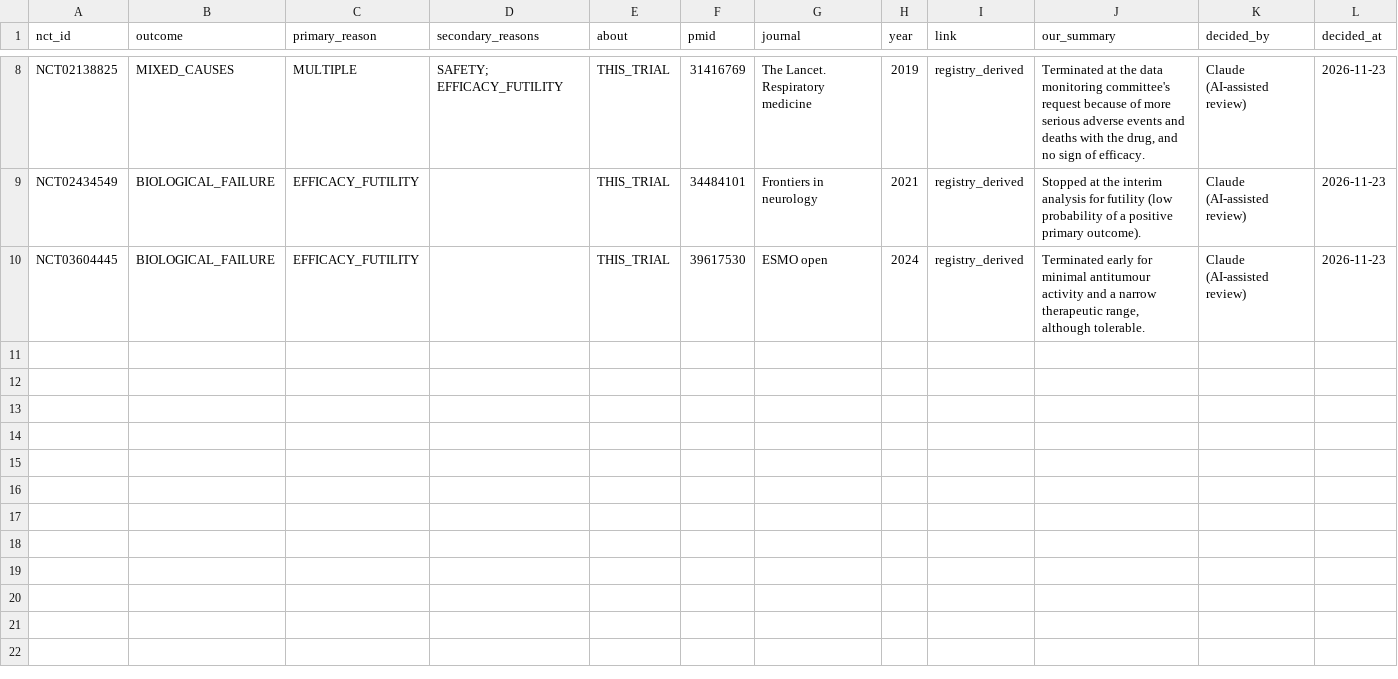
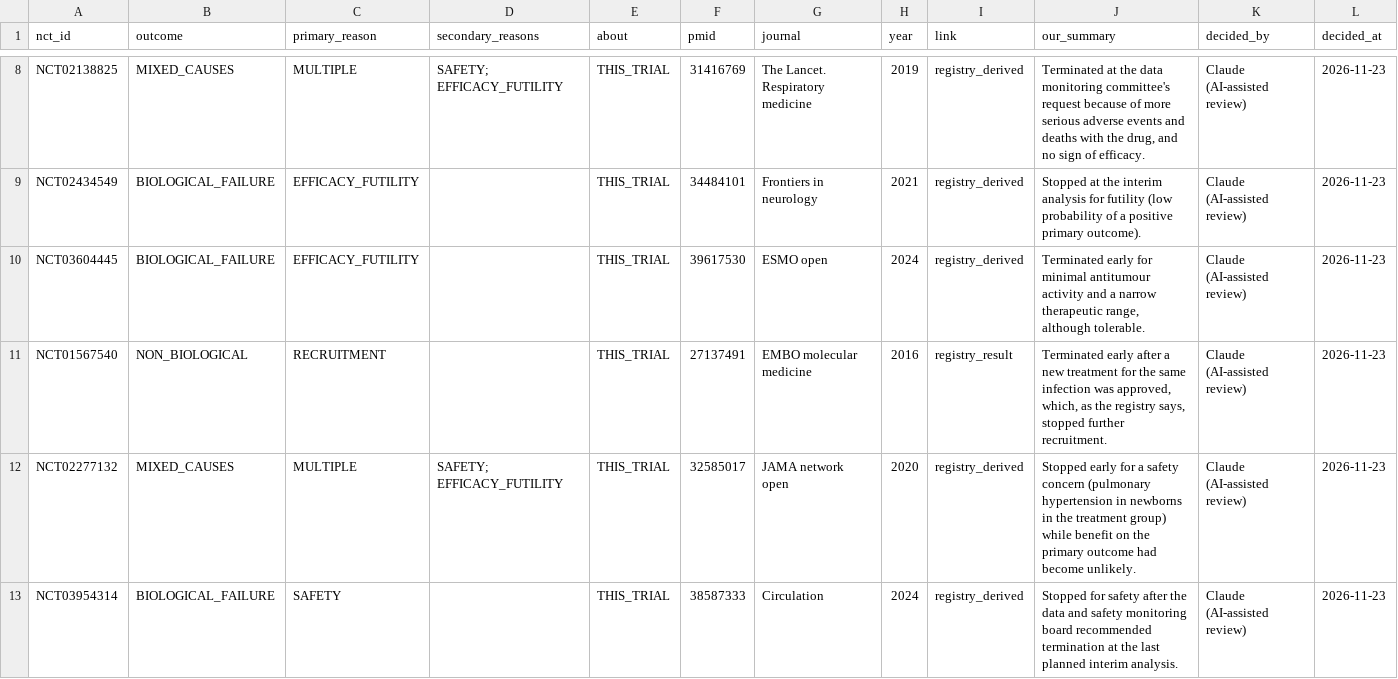
Before and after one commit to ThorfinnThor/oncology-trial-failures, a CSV file: data/pub_evidence_decisions.csv, drawn as a sheet; only a part is shown, gaps mark what is left out; the diff names each change by its address in the sheet, - before the commit and + after, or states it on an @@ line.

```diff
--- a/data/pub_evidence_decisions.csv
+++ b/data/pub_evidence_decisions.csv
+row 11: NCT01567540 | NON_BIOLOGICAL | RECRUITMENT |  | THIS_TRIAL | 27137491 | EMBO molecular medicine | 2016 | registry_result | Terminated early after a new treatment for the same infection was approved, which, as the registry says, stopped further recruitment. | Claude (AI-assisted review) | 2026-11-23
+row 12: NCT02277132 | MIXED_CAUSES | MULTIPLE | SAFETY; EFFICACY_FUTILITY | THIS_TRIAL | 32585017 | JAMA network open | 2020 | registry_derived | Stopped early for a safety concern (pulmonary hypertension in newborns in the treatment group) while benefit on the primary outcome had become unlikely. | Claude (AI-assisted review) | 2026-11-23
+row 13: NCT03954314 | BIOLOGICAL_FAILURE | SAFETY |  | THIS_TRIAL | 38587333 | Circulation | 2024 | registry_derived | Stopped for safety after the data and safety monitoring board recommended termination at the last planned interim analysis. | Claude (AI-assisted review) | 2026-11-23
```
Also changed, not shown: data/pub_evidence_rejected.csv, 7 other files.
